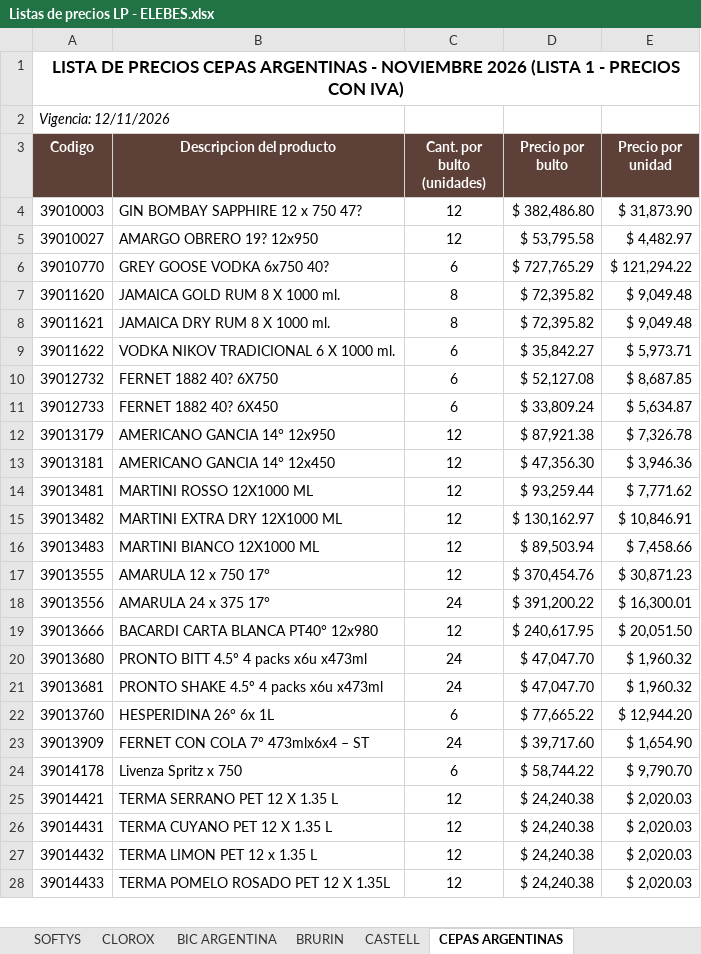
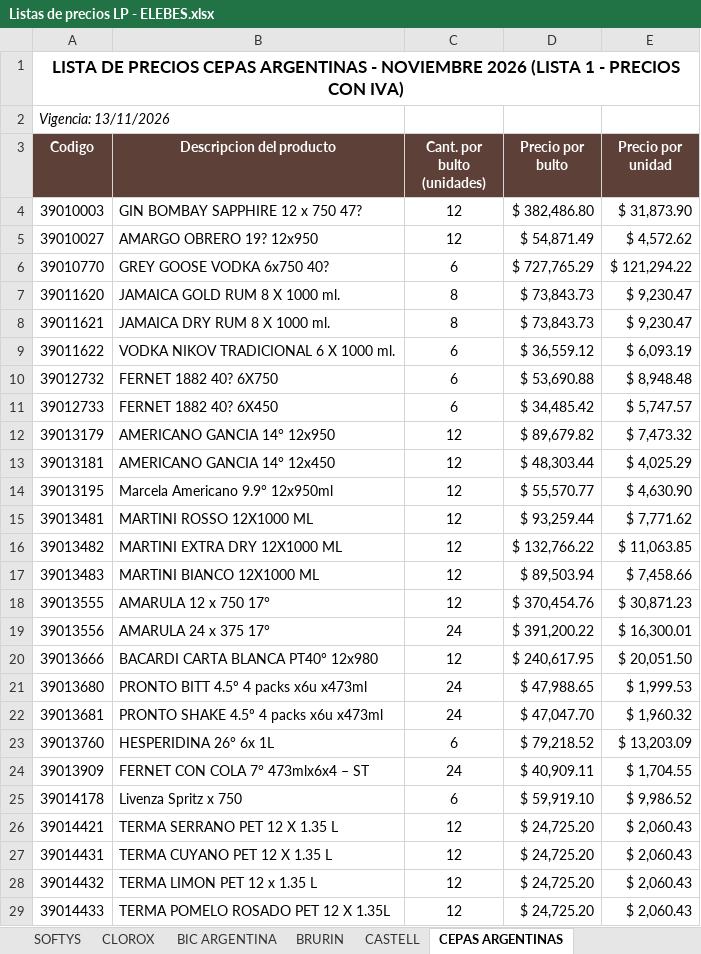
Before and after one commit to 1605-83/Lista-Precios-Octubre-2026, an Excel workbook: Listas de precios LP - ELEBES.xlsx, sheet CEPAS ARGENTINAS, drawn as a sheet; only a part is shown; values as stored, in another font and other column widths than the file's, no borders; addresses are those after the commit; the diff covers the shown part only; the diff names each change by its address in the sheet, - before the commit and + after, or states it on an @@ line.

```diff
--- a/Listas de precios LP - ELEBES.xlsx (sheet CEPAS ARGENTINAS)
+++ b/Listas de precios LP - ELEBES.xlsx (sheet CEPAS ARGENTINAS)
-A2 (Codigo): Vigencia: 12/11/2026
+A2 (Codigo): Vigencia: 13/11/2026
-D5 (Precio por bulto): $ 53,795.58
+D5 (Precio por bulto): $ 54,871.49
-E5 (Precio por unidad): $ 4,482.97
+E5 (Precio por unidad): $ 4,572.62
-D7:D8 (Precio por bulto): $ 72,395.82
+D7:D8 (Precio por bulto): $ 73,843.73
-E7:E8 (Precio por unidad): $ 9,049.48
+E7:E8 (Precio por unidad): $ 9,230.47
-D9 (Precio por bulto): $ 35,842.27
+D9 (Precio por bulto): $ 36,559.12
-E9 (Precio por unidad): $ 5,973.71
+E9 (Precio por unidad): $ 6,093.19
-D10 (Precio por bulto): $ 52,127.08
+D10 (Precio por bulto): $ 53,690.88
-E10 (Precio por unidad): $ 8,687.85
+E10 (Precio por unidad): $ 8,948.48
-D11 (Precio por bulto): $ 33,809.24
+D11 (Precio por bulto): $ 34,485.42
-E11 (Precio por unidad): $ 5,634.87
+E11 (Precio por unidad): $ 5,747.57
-D12 (Precio por bulto): $ 87,921.38
+D12 (Precio por bulto): $ 89,679.82
-E12 (Precio por unidad): $ 7,326.78
+E12 (Precio por unidad): $ 7,473.32
-D13 (Precio por bulto): $ 47,356.30
+D13 (Precio por bulto): $ 48,303.44
-E13 (Precio por unidad): $ 3,946.36
+E13 (Precio por unidad): $ 4,025.29
+row 14: 39013195 | Marcela Americano 9.9° 12x950ml | 12 | $ 55,570.77 | $ 4,630.90
-D16 (Precio por bulto): $ 130,162.97
+D16 (Precio por bulto): $ 132,766.22
-E16 (Precio por unidad): $ 10,846.91
+E16 (Precio por unidad): $ 11,063.85
-D21 (Precio por bulto): $ 47,047.70
+D21 (Precio por bulto): $ 47,988.65
-E21 (Precio por unidad): $ 1,960.32
+E21 (Precio por unidad): $ 1,999.53
-D23 (Precio por bulto): $ 77,665.22
+D23 (Precio por bulto): $ 79,218.52
-E23 (Precio por unidad): $ 12,944.20
+E23 (Precio por unidad): $ 13,203.09
-D24 (Precio por bulto): $ 39,717.60
+D24 (Precio por bulto): $ 40,909.11
-E24 (Precio por unidad): $ 1,654.90
+E24 (Precio por unidad): $ 1,704.55
-D25 (Precio por bulto): $ 58,744.22
+D25 (Precio por bulto): $ 59,919.10
-E25 (Precio por unidad): $ 9,790.70
+E25 (Precio por unidad): $ 9,986.52
-D26:D29 (Precio por bulto): $ 24,240.38
+D26:D29 (Precio por bulto): $ 24,725.20
-E26:E29 (Precio por unidad): $ 2,020.03
+E26:E29 (Precio por unidad): $ 2,060.43
```
Also changed, not shown: 76 edited cells elsewhere in this sheet, sheet PRO DE MAN, sheet GEORGALOS, formulas that keep their value, 6 other files.
